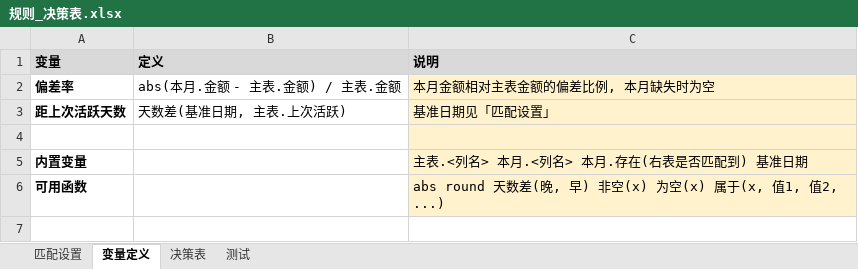
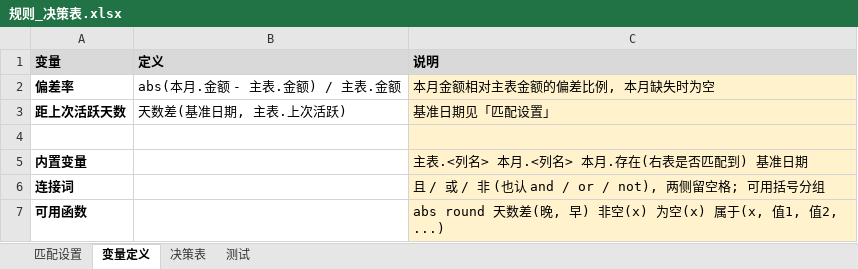
Before and after one commit to zhuqingxun/rule-sheet, an Excel workbook: examples/customer-sync/规则_决策表.xlsx, sheet 变量定义, drawn as a sheet; values as stored, in another font and other column widths than the file's, no borders; the diff names each change by its address in the sheet, - before the commit and + after, or states it on an @@ line.

```diff
--- a/examples/customer-sync/规则_决策表.xlsx (sheet 变量定义)
+++ b/examples/customer-sync/规则_决策表.xlsx (sheet 变量定义)
+row 6: 连接词 |  | 且 / 或 / 非 (也认 and / or / not), 两侧留空格; 可用括号分组
```
Also changed, not shown: sheet 决策表, sheet 测试, examples/status-machine/上期岗位.xlsx, examples/status-machine/本期岗位.xlsx, 21 other files.
